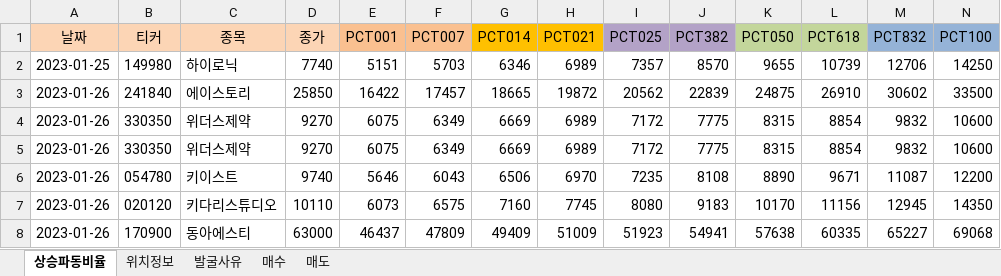
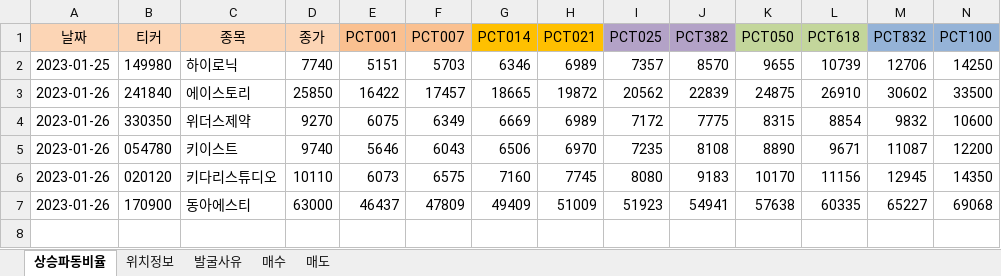
Before and after one commit to wndskim/stock, an Excel workbook: Data/관심주_전월10이평돌파.xlsx, sheet 상승파동비율, drawn as a sheet; only a part is shown; values as stored, in another font and other column widths than the file's, no borders; rows hold the shown columns only; the diff names each change by its address in the sheet, - before the commit and + after, or states it on an @@ line.

Commit message:
Update 관심주_전월10이평돌파.xlsx

```diff
--- a/Data/관심주_전월10이평돌파.xlsx (sheet 상승파동비율)
+++ b/Data/관심주_전월10이평돌파.xlsx (sheet 상승파동비율)
-row 5: 2023-01-26 | 330350 | 위더스제약 | 9270 | 6075 | 6349 | 6669 | 6989 | 7172 | 7775 | 8315 | 8854 | 9832 | 10600
```
Also changed, not shown: sheet 위치정보, sheet 발굴사유.
